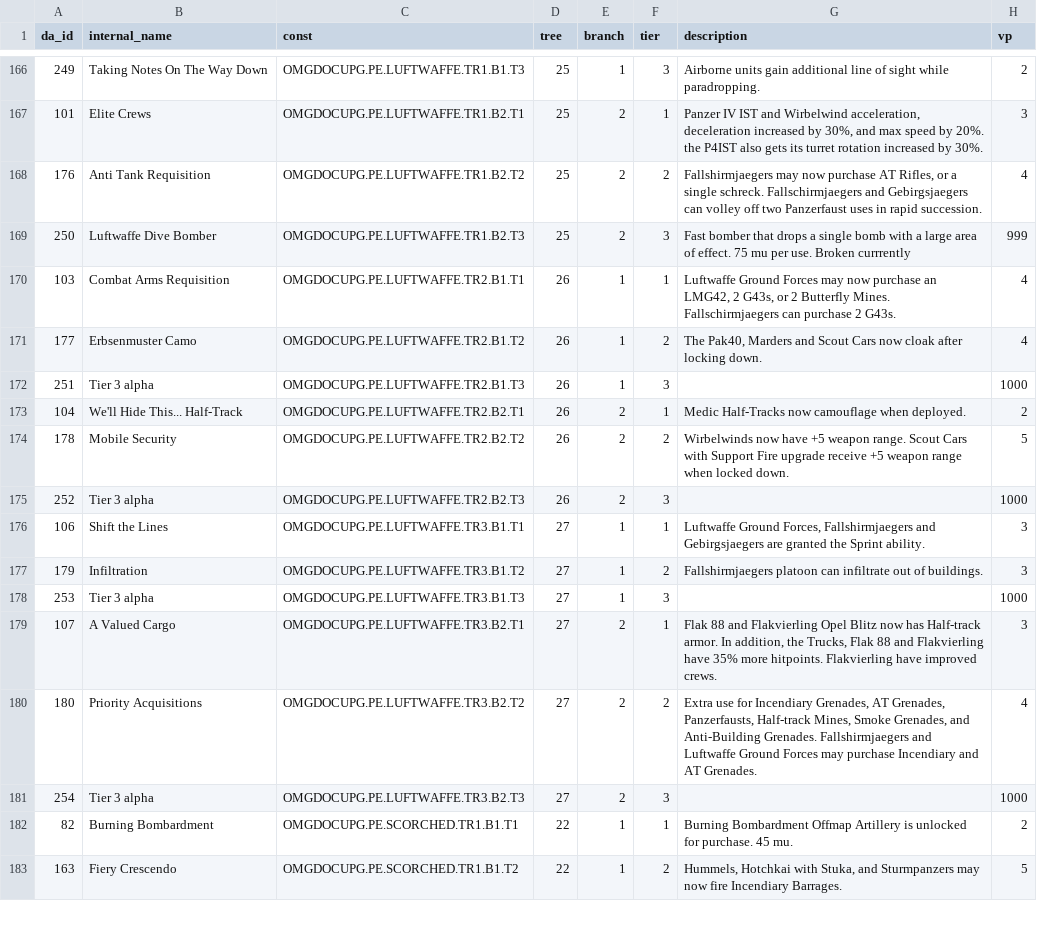
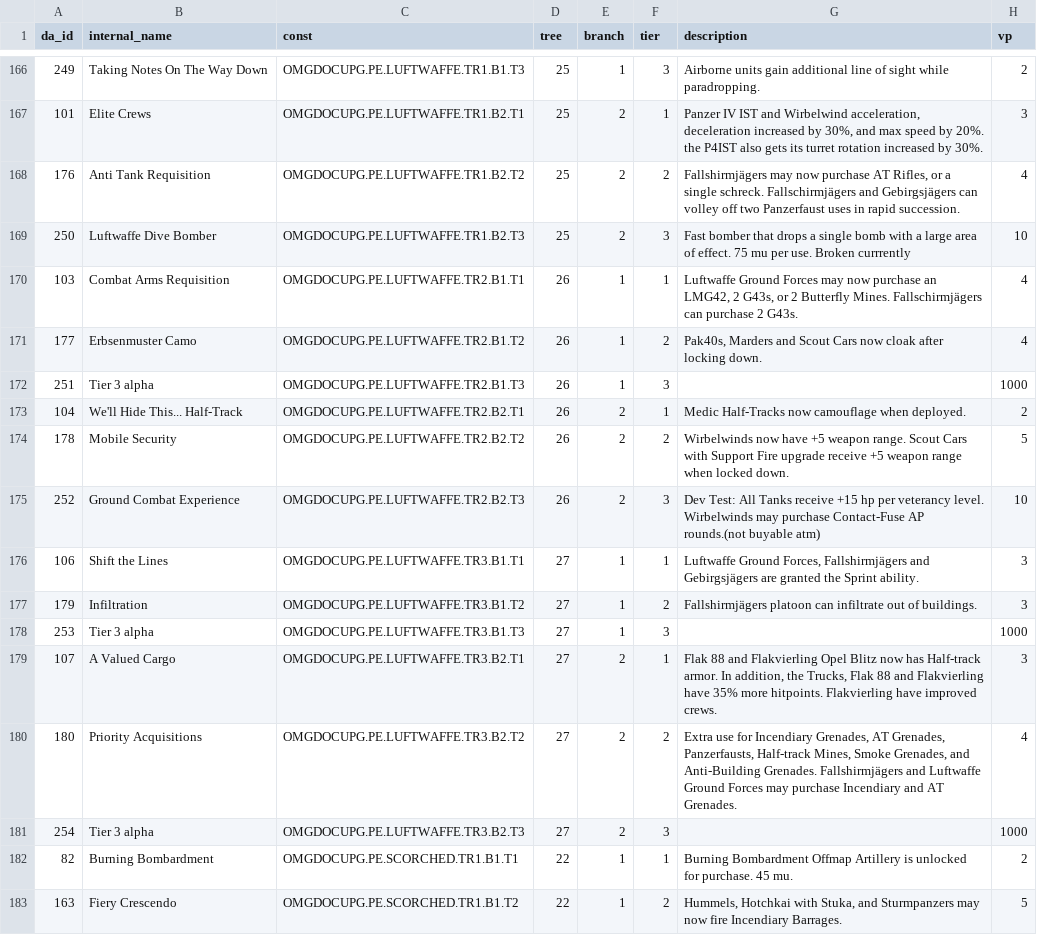
Before and after one commit to mma127/omg_rails, a CSV file: db/seeds/doctrineabilities.csv, drawn as a sheet; only a part is shown, gaps mark what is left out; the diff covers the shown part only.

```diff
--- a/db/seeds/doctrineabilities.csv
+++ b/db/seeds/doctrineabilities.csv
@@ -167,6 +167,6 @@ da_id,internal_name,const,tree,branch,tier,description,vp
 101,Elite Crews,OMGDOCUPG.PE.LUFTWAFFE.TR1.B2.T1,25,2,1,"Panzer IV IST and Wirbelwind acceleration, deceleration increased by 30%, and max speed by 20%. the P4IST also gets its turret rotation increased by 30%.",3
-176,Anti Tank Requisition,OMGDOCUPG.PE.LUFTWAFFE.TR1.B2.T2,25,2,2,"Fallshirmjaegers may now purchase AT Rifles, or a single schreck. Fallschirmjaegers and Gebirgsjaegers can volley off two Panzerfaust uses in rapid succession. ",4
-250,Luftwaffe Dive Bomber,OMGDOCUPG.PE.LUFTWAFFE.TR1.B2.T3,25,2,3,Fast bomber that drops a single bomb with a large area of effect. 75 mu per use. Broken currrently,999
-103,Combat Arms Requisition,OMGDOCUPG.PE.LUFTWAFFE.TR2.B1.T1,26,1,1,"Luftwaffe Ground Forces may now purchase an LMG42, 2 G43s, or 2 Butterfly Mines. Fallschirmjaegers can purchase 2 G43s.",4
-177,Erbsenmuster Camo,OMGDOCUPG.PE.LUFTWAFFE.TR2.B1.T2,26,1,2,"The Pak40, Marders and Scout Cars now cloak after locking down.",4
+176,Anti Tank Requisition,OMGDOCUPG.PE.LUFTWAFFE.TR1.B2.T2,25,2,2,"Fallshirmjägers may now purchase AT Rifles, or a single schreck. Fallschirmjägers and Gebirgsjägers can volley off two Panzerfaust uses in rapid succession. ",4
+250,Luftwaffe Dive Bomber,OMGDOCUPG.PE.LUFTWAFFE.TR1.B2.T3,25,2,3,Fast bomber that drops a single bomb with a large area of effect. 75 mu per use. Broken currrently,10
+103,Combat Arms Requisition,OMGDOCUPG.PE.LUFTWAFFE.TR2.B1.T1,26,1,1,"Luftwaffe Ground Forces may now purchase an LMG42, 2 G43s, or 2 Butterfly Mines. Fallschirmjägers can purchase 2 G43s.",4
+177,Erbsenmuster Camo,OMGDOCUPG.PE.LUFTWAFFE.TR2.B1.T2,26,1,2,"Pak40s, Marders and Scout Cars now cloak after locking down.",4
 251,Tier 3 alpha,OMGDOCUPG.PE.LUFTWAFFE.TR2.B1.T3,26,1,3,"",1000
@@ -174,8 +174,8 @@ da_id,internal_name,const,tree,branch,tier,description,vp
 178,Mobile Security,OMGDOCUPG.PE.LUFTWAFFE.TR2.B2.T2,26,2,2,Wirbelwinds now have +5 weapon range. Scout Cars with Support Fire upgrade receive +5 weapon range when locked down.,5
-252,Tier 3 alpha,OMGDOCUPG.PE.LUFTWAFFE.TR2.B2.T3,26,2,3,"",1000
-106,Shift the Lines,OMGDOCUPG.PE.LUFTWAFFE.TR3.B1.T1,27,1,1,"Luftwaffe Ground Forces, Fallshirmjaegers and Gebirgsjaegers are granted the Sprint ability.",3
-179,Infiltration,OMGDOCUPG.PE.LUFTWAFFE.TR3.B1.T2,27,1,2,Fallshirmjaegers platoon can infiltrate out of buildings.,3
+252,Ground Combat Experience,OMGDOCUPG.PE.LUFTWAFFE.TR2.B2.T3,26,2,3,Dev Test: All Tanks receive +15 hp per veterancy level. Wirbelwinds may purchase Contact-Fuse AP rounds.(not buyable atm),10
+106,Shift the Lines,OMGDOCUPG.PE.LUFTWAFFE.TR3.B1.T1,27,1,1,"Luftwaffe Ground Forces, Fallshirmjägers and Gebirgsjägers are granted the Sprint ability.",3
+179,Infiltration,OMGDOCUPG.PE.LUFTWAFFE.TR3.B1.T2,27,1,2,Fallshirmjägers platoon can infiltrate out of buildings.,3
 253,Tier 3 alpha,OMGDOCUPG.PE.LUFTWAFFE.TR3.B1.T3,27,1,3,"",1000
 107,A Valued Cargo,OMGDOCUPG.PE.LUFTWAFFE.TR3.B2.T1,27,2,1,"Flak 88 and Flakvierling Opel Blitz now has Half-track armor. In addition, the Trucks, Flak 88 and Flakvierling have 35% more hitpoints. Flakvierling have improved crews.",3
-180,Priority Acquisitions,OMGDOCUPG.PE.LUFTWAFFE.TR3.B2.T2,27,2,2,"Extra use for Incendiary Grenades, AT Grenades, Panzerfausts, Half-track Mines, Smoke Grenades, and Anti-Building Grenades. Fallshirmjaegers and Luftwaffe Ground Forces may purchase Incendiary and AT Grenades.",4
+180,Priority Acquisitions,OMGDOCUPG.PE.LUFTWAFFE.TR3.B2.T2,27,2,2,"Extra use for Incendiary Grenades, AT Grenades, Panzerfausts, Half-track Mines, Smoke Grenades, and Anti-Building Grenades. Fallshirmjägers and Luftwaffe Ground Forces may purchase Incendiary and AT Grenades.",4
 254,Tier 3 alpha,OMGDOCUPG.PE.LUFTWAFFE.TR3.B2.T3,27,2,3,"",1000
```
Also changed, not shown: 14 edited cells elsewhere in this file, db/seeds/pe_enabled_upgrades.csv, 8 other files.
